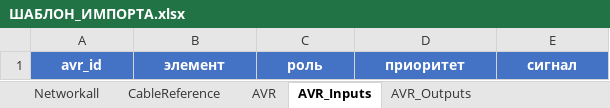
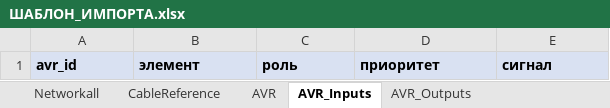
Before and after one commit to gassit/RVECTRA-plusplus, an Excel workbook: upload/ШАБЛОН_ИМПОРТА.xlsx, sheet AVR_Inputs, drawn as a sheet; values as stored, in another font and other column widths than the file's, no borders; the diff names each change by its address in the sheet, - before the commit and + after, or states it on an @@ line.

```diff
--- a/upload/ШАБЛОН_ИМПОРТА.xlsx (sheet AVR_Inputs)
+++ b/upload/ШАБЛОН_ИМПОРТА.xlsx (sheet AVR_Inputs)
@@ A1:E1 fill: #4472C4 → #D9E1F2, text colour: #FFFFFF → black, alignment: center → left @@
```
Also changed, not shown: sheet Networkall, sheet CableReference, sheet AVR_Outputs, sheet AVR, 6 other files.
